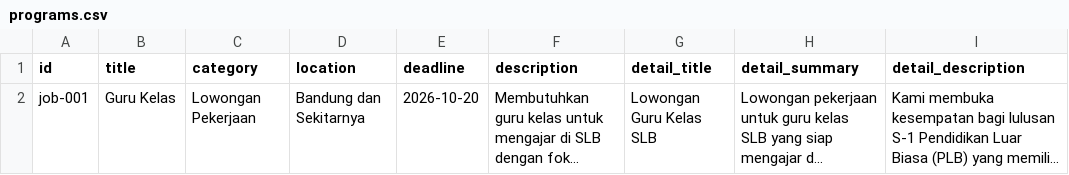
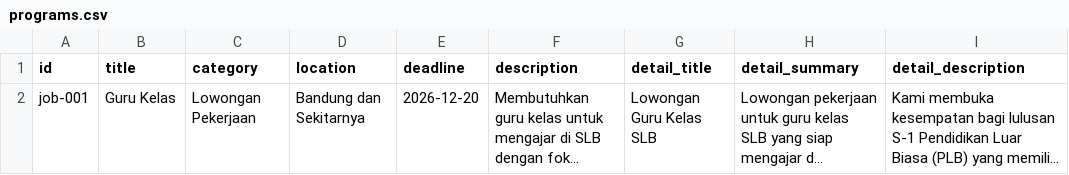
Before and after one commit to Ryobros/slb_website_landing_page, a CSV file: program/data/programs.csv, drawn as a sheet; only a part is shown; long unchanged cells end in …; the diff names each change by its address in the sheet, - before the commit and + after, or states it on an @@ line.

Commit message:
update program

```diff
--- a/program/data/programs.csv
+++ b/program/data/programs.csv
-E2 (deadline): 2026-10-20
+E2 (deadline): 2026-12-20
```
